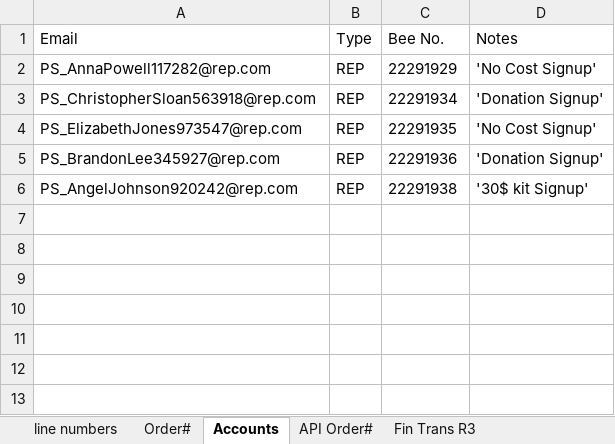
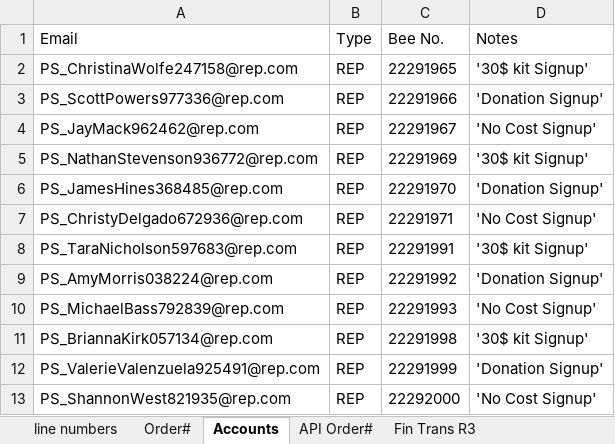
Before and after one commit to PriyomSaha/NewAvon-Robot, an Excel workbook: Resources/support.xlsx, sheet Accounts, drawn as a sheet; values as stored, in another font and other column widths than the file's, no borders; addresses are those after the commit; the diff names each change by its address in the sheet, - before the commit and + after, or states it on an @@ line.

```diff
--- a/Resources/support.xlsx (sheet Accounts)
+++ b/Resources/support.xlsx (sheet Accounts)
+row 2: PS_ChristinaWolfe247158@rep.com | REP | 22291965 | '30$ kit Signup'
+row 3: PS_ScottPowers977336@rep.com | REP | 22291966 | 'Donation Signup'
-A4 (Email): PS_AnnaPowell117282@rep.com
+A4 (Email): PS_JayMack962462@rep.com
-C4 (Bee No.): 22291929
+C4 (Bee No.): 22291967
+row 5: PS_NathanStevenson936772@rep.com | REP | 22291969 | '30$ kit Signup'
-A6 (Email): PS_ChristopherSloan563918@rep.com
+A6 (Email): PS_JamesHines368485@rep.com
-C6 (Bee No.): 22291934
+C6 (Bee No.): 22291970
-A7 (Email): PS_ElizabethJones973547@rep.com
+A7 (Email): PS_ChristyDelgado672936@rep.com
-C7 (Bee No.): 22291935
+C7 (Bee No.): 22291971
+row 8: PS_TaraNicholson597683@rep.com | REP | 22291991 | '30$ kit Signup'
-A9 (Email): PS_BrandonLee345927@rep.com
+A9 (Email): PS_AmyMorris038224@rep.com
-C9 (Bee No.): 22291936
+C9 (Bee No.): 22291992
+row 10: PS_MichaelBass792839@rep.com | REP | 22291993 | 'No Cost Signup'
-A11 (Email): PS_AngelJohnson920242@rep.com
+A11 (Email): PS_BriannaKirk057134@rep.com
-C11 (Bee No.): 22291938
+C11 (Bee No.): 22291998
+row 12: PS_ValerieValenzuela925491@rep.com | REP | 22291999 | 'Donation Signup'
+row 13: PS_ShannonWest821935@rep.com | REP | 22292000 | 'No Cost Signup'
```
Also changed, not shown: sheet Fin Trans R3, sheet line numbers, sheet Order#, 7 other files.
